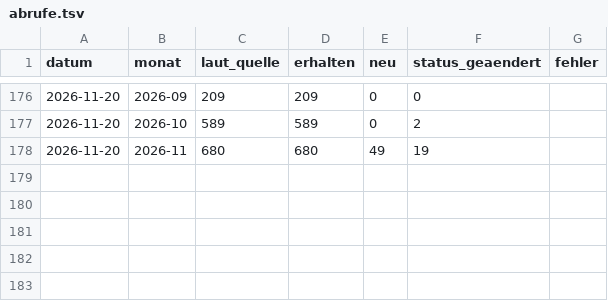
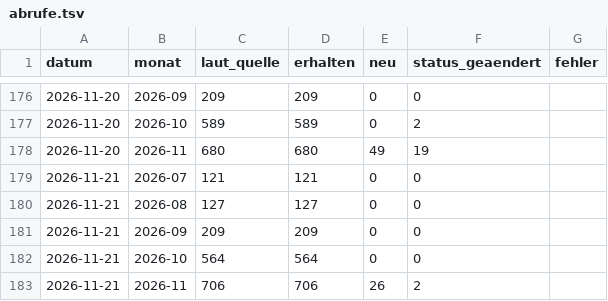
Before and after one commit to daimpad/ratsatlas-bonn, a TSV file: anliegen/abrufe.tsv, drawn as a sheet; only a part is shown, gaps mark what is left out; the diff names each change by its address in the sheet, - before the commit and + after, or states it on an @@ line.

```diff
--- a/anliegen/abrufe.tsv
+++ b/anliegen/abrufe.tsv
+row 179: 2026-11-21 | 2026-07 | 121 | 121 | 0 | 0
+row 180: 2026-11-21 | 2026-08 | 127 | 127 | 0 | 0
+row 181: 2026-11-21 | 2026-09 | 209 | 209 | 0 | 0
+row 182: 2026-11-21 | 2026-10 | 564 | 564 | 0 | 0
+row 183: 2026-11-21 | 2026-11 | 706 | 706 | 26 | 2
```
Also changed, not shown: protokoll.tsv, 3 other files.
